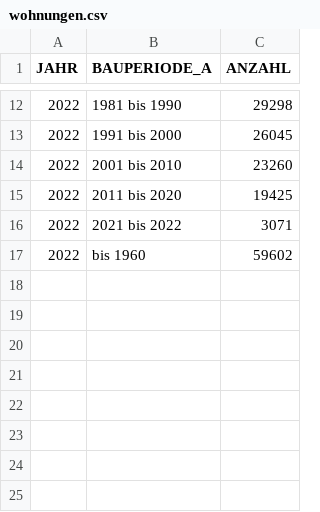
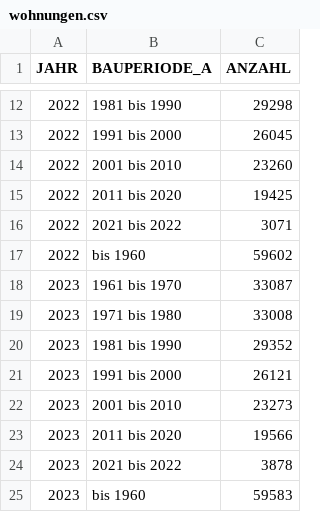
Before and after one commit to Statistik-Kaernten/koralmbahnregion_pub, a CSV file: data/wohnungen.csv, drawn as a sheet; only a part is shown, gaps mark what is left out; the diff names each change by its address in the sheet, - before the commit and + after, or states it on an @@ line.

Commit message:
new data

```diff
--- a/data/wohnungen.csv
+++ b/data/wohnungen.csv
+row 18: 2023 | 1961 bis 1970 | 33087
+row 19: 2023 | 1971 bis 1980 | 33008
+row 20: 2023 | 1981 bis 1990 | 29352
+row 21: 2023 | 1991 bis 2000 | 26121
+row 22: 2023 | 2001 bis 2010 | 23273
+row 23: 2023 | 2011 bis 2020 | 19566
+row 24: 2023 | 2021 bis 2022 | 3878
+row 25: 2023 | bis 1960 | 59583
```
Also changed, not shown: data/arbeitsstaetten.csv, data/erwerbstaetige.csv, 6 other files.
